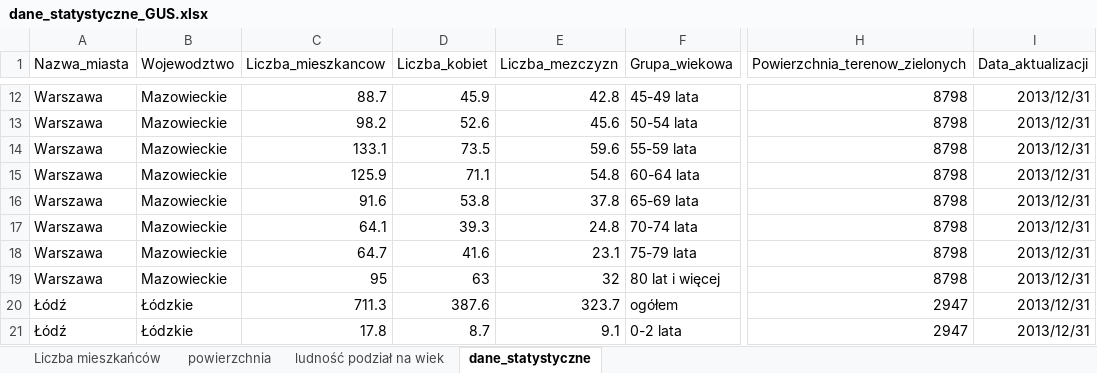
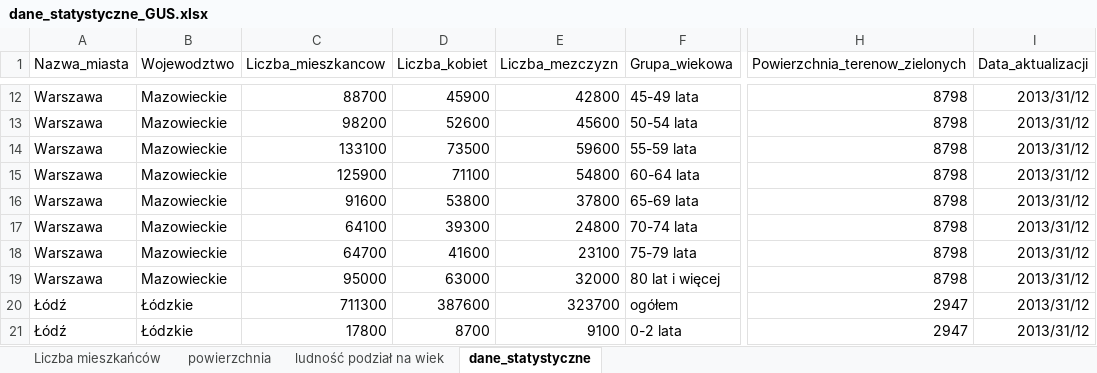
Before and after one commit to Bananek96/Kody, an Excel workbook: sql/dane statystyczne/dane_statystyczne_GUS.xlsx, sheet dane_statystyczne, drawn as a sheet; only a part is shown, gaps mark what is left out; values as stored, in another font and other column widths than the file's, no borders; the diff covers the shown part only; the diff names each change by its address in the sheet, - before the commit and + after, or states it on an @@ line.

```diff
--- a/sql/dane statystyczne/dane_statystyczne_GUS.xlsx (sheet dane_statystyczne)
+++ b/sql/dane statystyczne/dane_statystyczne_GUS.xlsx (sheet dane_statystyczne)
-C12 (Liczba_mieszkancow): 88.7
+C12 (Liczba_mieszkancow): 88700
-D12 (Liczba_kobiet): 45.9
+D12 (Liczba_kobiet): 45900
-E12 (Liczba_mezczyzn): 42.8
+E12 (Liczba_mezczyzn): 42800
-I12:I21 (Data_aktualizacji): 2013/12/31
+I12:I21 (Data_aktualizacji): 2013/31/12
-C13 (Liczba_mieszkancow): 98.2
+C13 (Liczba_mieszkancow): 98200
-D13 (Liczba_kobiet): 52.6
+D13 (Liczba_kobiet): 52600
-E13 (Liczba_mezczyzn): 45.6
+E13 (Liczba_mezczyzn): 45600
-C14 (Liczba_mieszkancow): 133.1
+C14 (Liczba_mieszkancow): 133100
-D14 (Liczba_kobiet): 73.5
+D14 (Liczba_kobiet): 73500
-E14 (Liczba_mezczyzn): 59.6
+E14 (Liczba_mezczyzn): 59600
-C15 (Liczba_mieszkancow): 125.9
+C15 (Liczba_mieszkancow): 125900
-D15 (Liczba_kobiet): 71.1
+D15 (Liczba_kobiet): 71100
-E15 (Liczba_mezczyzn): 54.8
+E15 (Liczba_mezczyzn): 54800
-C16 (Liczba_mieszkancow): 91.6
+C16 (Liczba_mieszkancow): 91600
-D16 (Liczba_kobiet): 53.8
+D16 (Liczba_kobiet): 53800
-E16 (Liczba_mezczyzn): 37.8
+E16 (Liczba_mezczyzn): 37800
-C17 (Liczba_mieszkancow): 64.1
+C17 (Liczba_mieszkancow): 64100
-D17 (Liczba_kobiet): 39.3
+D17 (Liczba_kobiet): 39300
-E17 (Liczba_mezczyzn): 24.8
+E17 (Liczba_mezczyzn): 24800
-C18 (Liczba_mieszkancow): 64.7
+C18 (Liczba_mieszkancow): 64700
-D18 (Liczba_kobiet): 41.6
+D18 (Liczba_kobiet): 41600
-E18 (Liczba_mezczyzn): 23.1
+E18 (Liczba_mezczyzn): 23100
-C19 (Liczba_mieszkancow): 95
+C19 (Liczba_mieszkancow): 95000
-D19 (Liczba_kobiet): 63
+D19 (Liczba_kobiet): 63000
-E19 (Liczba_mezczyzn): 32
+E19 (Liczba_mezczyzn): 32000
-C20 (Liczba_mieszkancow): 711.3
+C20 (Liczba_mieszkancow): 711300
-D20 (Liczba_kobiet): 387.6
+D20 (Liczba_kobiet): 387600
-E20 (Liczba_mezczyzn): 323.7
+E20 (Liczba_mezczyzn): 323700
-C21 (Liczba_mieszkancow): 17.8
+C21 (Liczba_mieszkancow): 17800
-D21 (Liczba_kobiet): 8.7
+D21 (Liczba_kobiet): 8700
-E21 (Liczba_mezczyzn): 9.1
+E21 (Liczba_mezczyzn): 9100
```
Also changed, not shown: 2 added rows and 155 edited cells elsewhere in this sheet, 2 other files.
